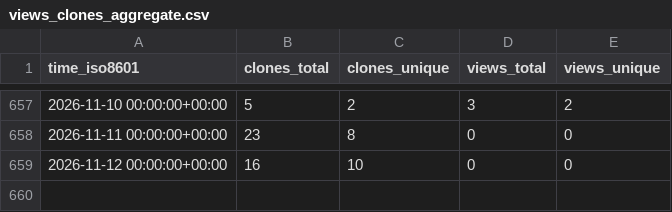
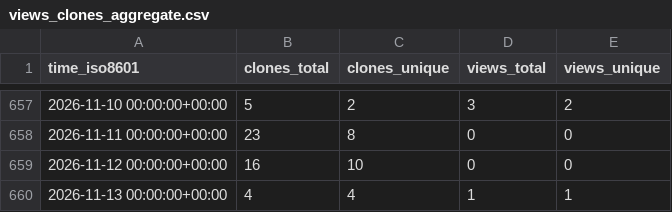
Before and after one commit to christineklli/global-yield-impacts, a CSV file: christineklli/global-yield-impacts/ghrs-data/views_clones_aggregate.csv, drawn as a sheet; only a part is shown, gaps mark what is left out; the diff names each change by its address in the sheet, - before the commit and + after, or states it on an @@ line.

```diff
--- a/christineklli/global-yield-impacts/ghrs-data/views_clones_aggregate.csv
+++ b/christineklli/global-yield-impacts/ghrs-data/views_clones_aggregate.csv
+row 660: 2026-11-13 00:00:00+00:00 | 4 | 4 | 1 | 1
```
Also changed, not shown: 1 other file.
